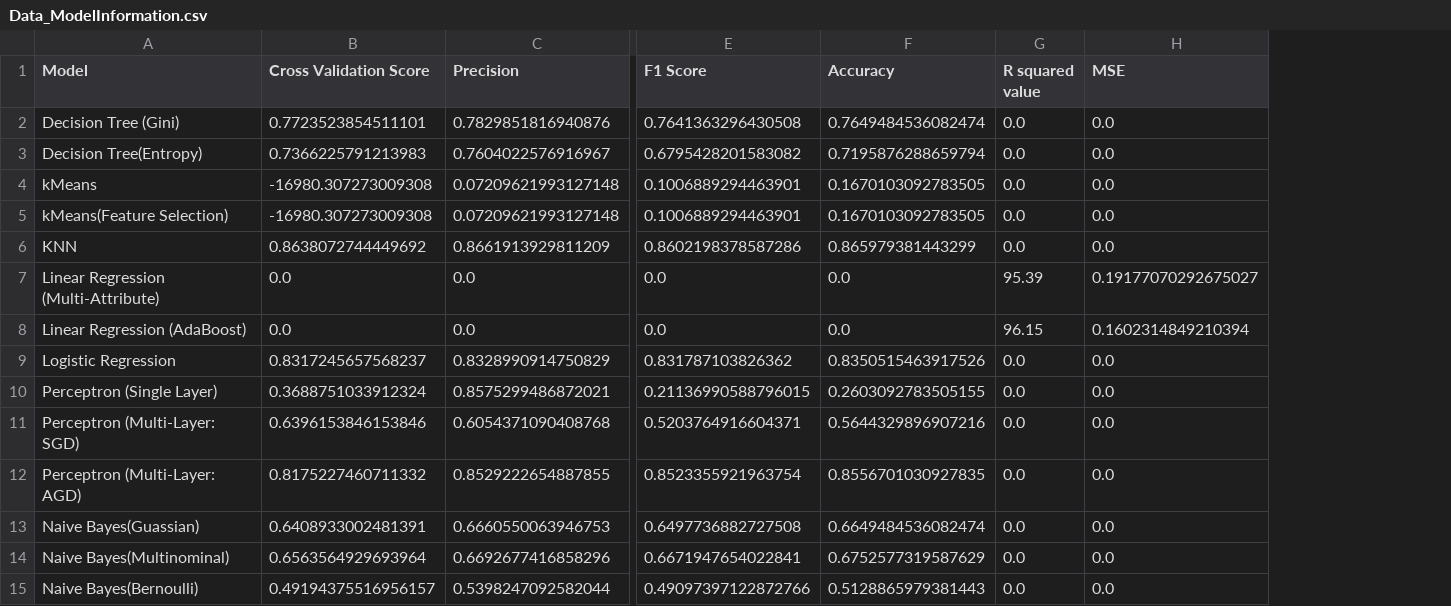
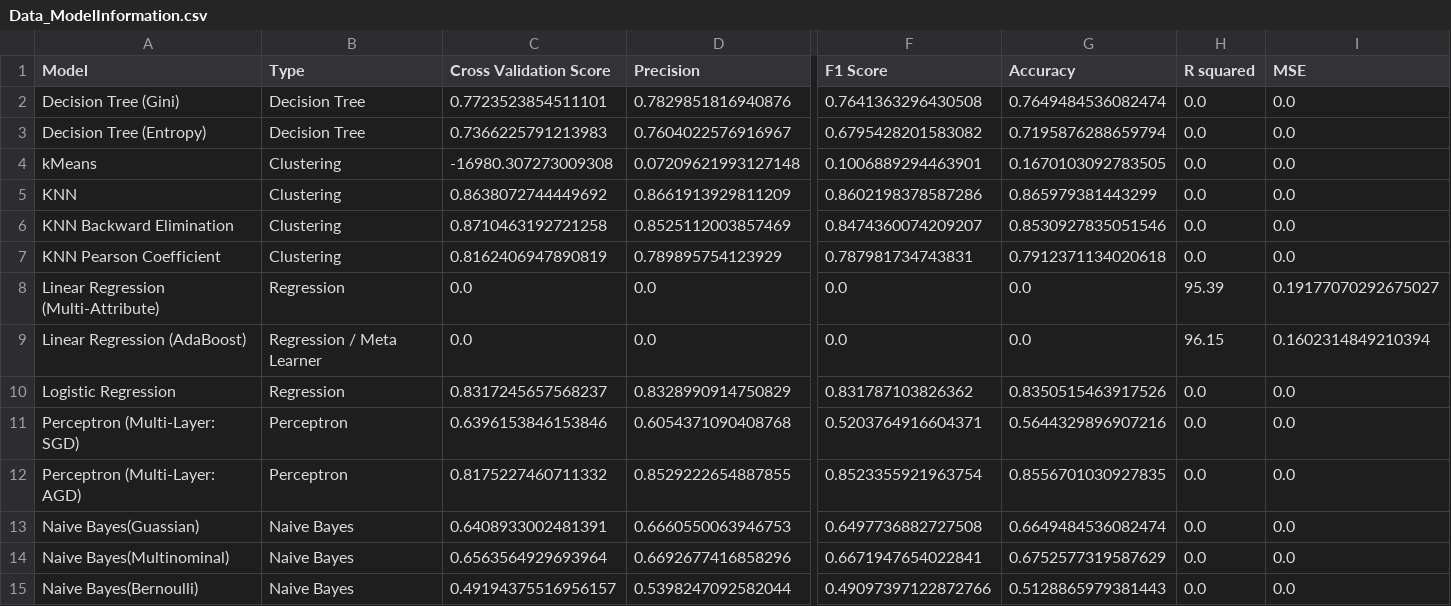
Before and after one commit to xvxvdee/CPS844_Assignment, a CSV file: data/Data_ModelInformation.csv, drawn as a sheet; only a part is shown, gaps mark what is left out; removed rows and columns are numbered as before the commit, all else as after; rows hold the shown columns only; the diff names each change by its address in the sheet, - before the commit and + after, or states it on an @@ line.

Commit message:
Updated metrics csv

```diff
--- a/data/Data_ModelInformation.csv
+++ b/data/Data_ModelInformation.csv
+column B (Type), rows 2-5: Decision Tree | Decision Tree | Clustering | Clustering; rows 8-15: Regression | Regression / Meta Learner | Regression | Perceptron | Perceptron | Naive Bayes | Naive Bayes | Naive Bayes
-H1: R squared value
+H1: R squared
-A3 (Model): Decision Tree(Entropy)
+A3 (Model): Decision Tree (Entropy)
-row 5: kMeans(Feature Selection) | -16980.307273009308 | 0.07209621993127148 | 0.1006889294463901 | 0.1670103092783505 | 0.0 | 0.0
+row 6: KNN Backward Elimination | Clustering | 0.8710463192721258 | 0.8525112003857469 | 0.8474360074209207 | 0.8530927835051546 | 0.0 | 0.0
+row 7: KNN Pearson Coefficient | Clustering | 0.8162406947890819 | 0.789895754123929 | 0.787981734743831 | 0.7912371134020618 | 0.0 | 0.0
-row 10: Perceptron (Single Layer) | 0.3688751033912324 | 0.8575299486872021 | 0.21136990588796015 | 0.2603092783505155 | 0.0 | 0.0
```
